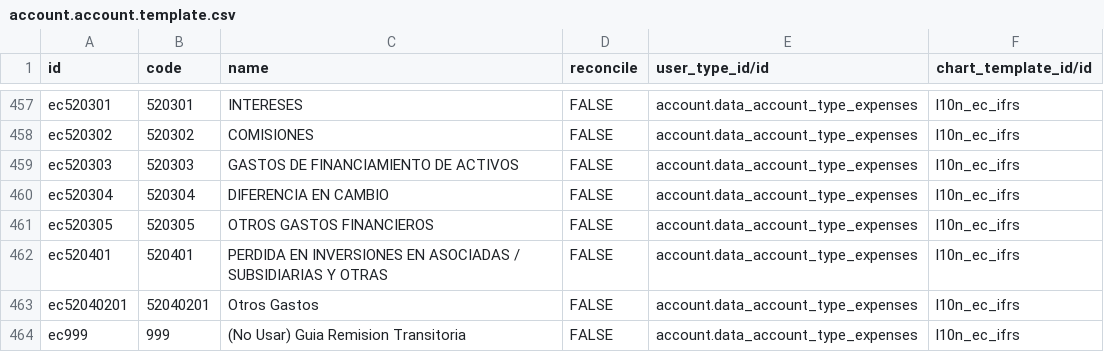
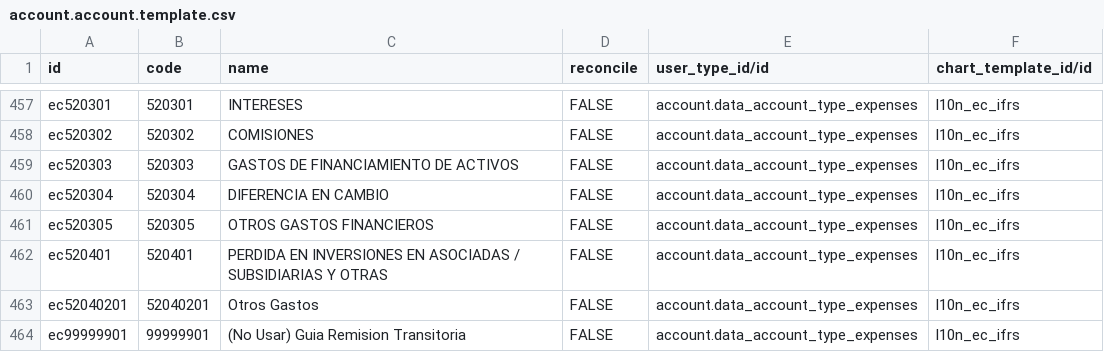
Before and after one commit to marco1esparza/l10n_ec, a CSV file: l10n_ec/data/account.account.template.csv, drawn as a sheet; only a part is shown, gaps mark what is left out.

```diff
--- a/l10n_ec/data/account.account.template.csv
+++ b/l10n_ec/data/account.account.template.csv
@@ -463,2 +463,2 @@ ec520401,520401,PERDIDA EN INVERSIONES EN ASOCIADAS / SUBSIDIARIAS Y OTRAS,FALSE
 ec52040201,52040201,Otros Gastos,FALSE,account.data_account_type_expenses,l10n_ec_ifrs
-ec999,999,(No Usar) Guia Remision Transitoria ,FALSE,account.data_account_type_expenses,l10n_ec_ifrs
+ec99999901,99999901,(No Usar) Guia Remision Transitoria,FALSE,account.data_account_type_expenses,l10n_ec_ifrs
```
Also changed, not shown: 24 other files.
